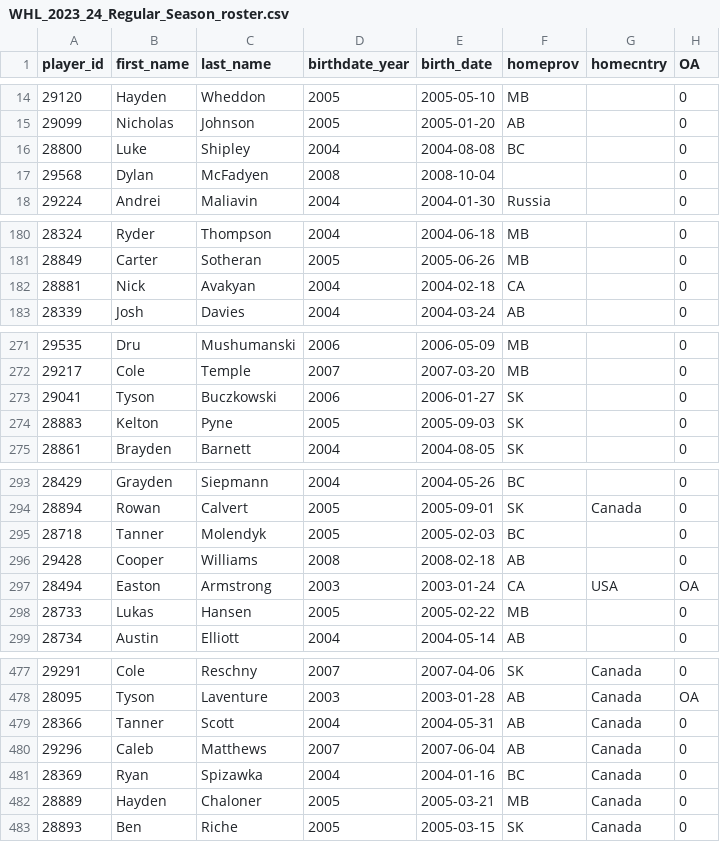
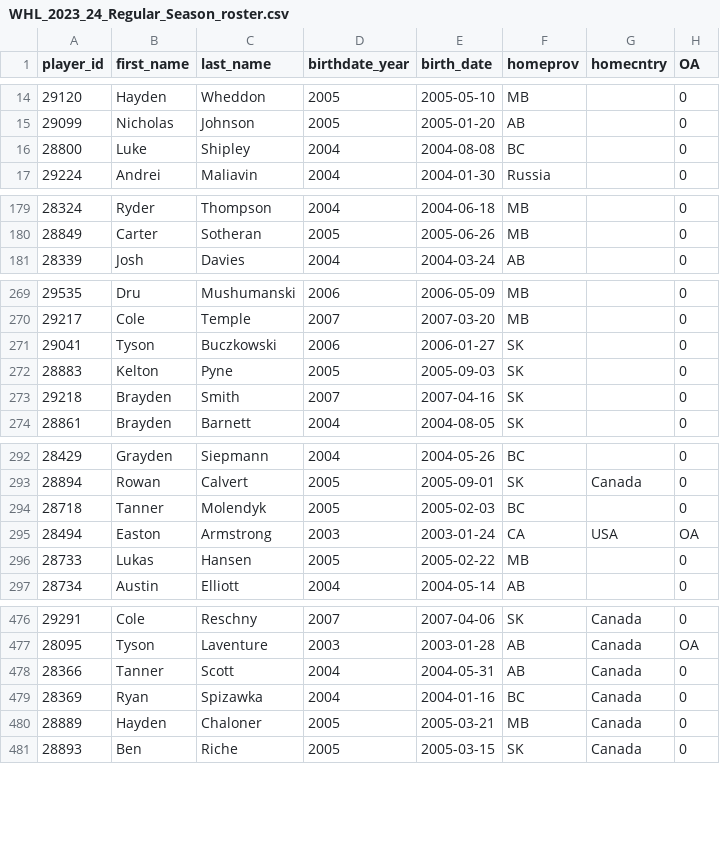
Before and after one commit to lennonay/Prospect_scraper, a CSV file: data/roster/WHL_2023_24_Regular_Season_roster.csv, drawn as a sheet; only a part is shown, gaps mark what is left out; the diff covers the shown part only.

```diff
--- a/data/roster/WHL_2023_24_Regular_Season_roster.csv
+++ b/data/roster/WHL_2023_24_Regular_Season_roster.csv
@@ -16,3 +16,2 @@ player_id,first_name,last_name,birthdate_year,birth_date,homeprov,homecntry,OA
 28800,Luke,Shipley,2004,2004-08-08,BC,,0
-29568,Dylan,McFadyen,2008,2008-10-04,,,0
 29224,Andrei,Maliavin,2004,2004-01-30,Russia,,0
@@ -181,3 +180,2 @@ player_id,first_name,last_name,birthdate_year,birth_date,homeprov,homecntry,OA
 28849,Carter,Sotheran,2005,2005-06-26,MB,,0
-28881,Nick,Avakyan,2004,2004-02-18,CA,,0
 28339,Josh,Davies,2004,2004-03-24,AB,,0
@@ -274,2 +272,3 @@ player_id,first_name,last_name,birthdate_year,birth_date,homeprov,homecntry,OA
 28883,Kelton,Pyne,2005,2005-09-03,SK,,0
+29218,Brayden,Smith,2007,2007-04-16,SK,,0
 28861,Brayden,Barnett,2004,2004-08-05,SK,,0
@@ -295,3 +294,2 @@ player_id,first_name,last_name,birthdate_year,birth_date,homeprov,homecntry,OA
 28718,Tanner,Molendyk,2005,2005-02-03,BC,,0
-29428,Cooper,Williams,2008,2008-02-18,AB,,0
 28494,Easton,Armstrong,2003,2003-01-24,CA,USA,OA
@@ -479,3 +478,2 @@ player_id,first_name,last_name,birthdate_year,birth_date,homeprov,homecntry,OA
 28366,Tanner,Scott,2004,2004-05-31,AB,Canada,0
-29296,Caleb,Matthews,2007,2007-06-04,AB,Canada,0
 28369,Ryan,Spizawka,2004,2004-01-16,BC,Canada,0
```
Also changed, not shown: 1 added row and 2 moved rows elsewhere in this file, 2 other files.
